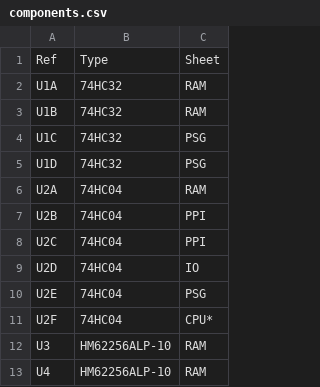
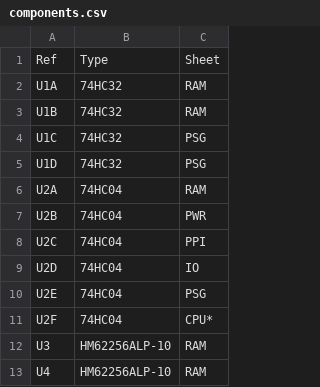
Before and after one commit to artemisamsx/artemisa, a CSV file: hardware/artemisa/components.csv, drawn as a sheet; only a part is shown.

Commit message:
Move RESET signal general into POWER sheet

```diff
--- a/hardware/artemisa/components.csv
+++ b/hardware/artemisa/components.csv
@@ -6,3 +6,3 @@ U1D,74HC32,PSG
 U2A,74HC04,RAM
-U2B,74HC04,PPI
+U2B,74HC04,PWR
 U2C,74HC04,PPI
```
Also changed, not shown: 4 other files.
